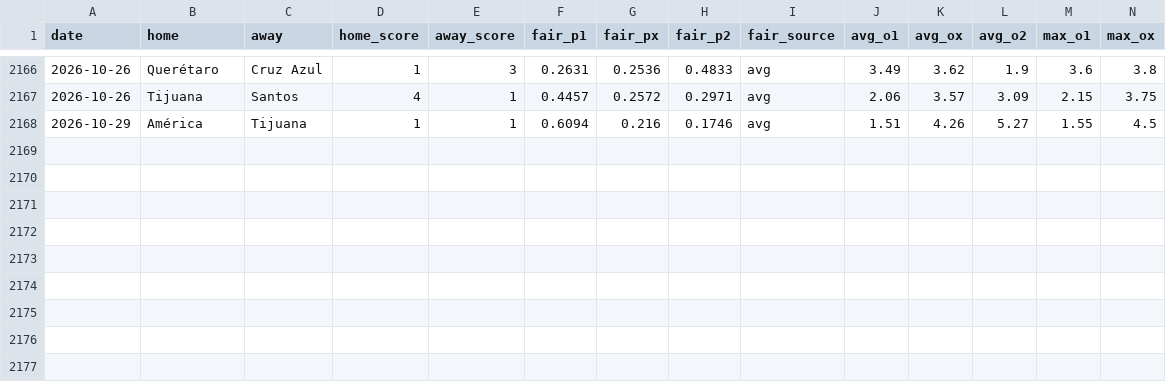
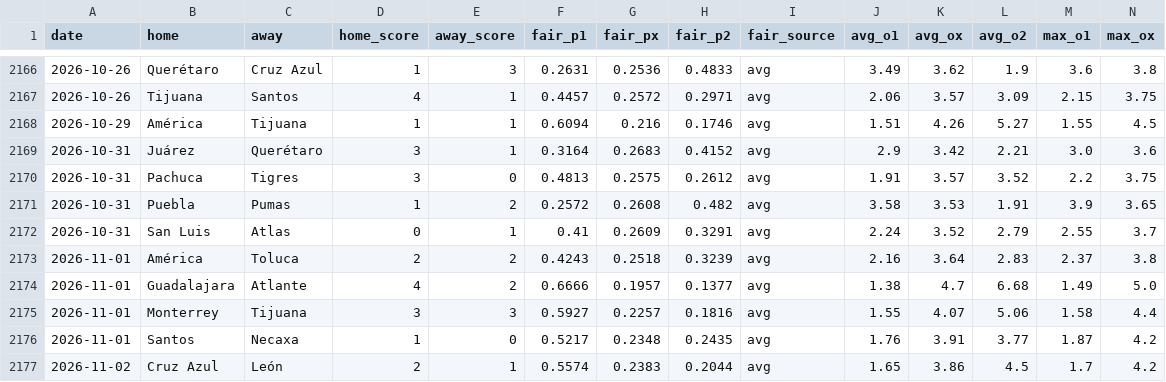
Before and after one commit to samuelramram/Predicciones, a CSV file: data/ligamx/historical_odds.csv, drawn as a sheet; only a part is shown, gaps mark what is left out; rows hold the shown columns only; the diff names each change by its address in the sheet, - before the commit and + after, or states it on an @@ line.

```diff
--- a/data/ligamx/historical_odds.csv
+++ b/data/ligamx/historical_odds.csv
+row 2169: 2026-10-31 | Juárez | Querétaro | 3 | 1 | 0.3164 | 0.2683 | 0.4152 | avg | 2.9 | 3.42 | 2.21 | 3.0 | 3.6
+row 2170: 2026-10-31 | Pachuca | Tigres | 3 | 0 | 0.4813 | 0.2575 | 0.2612 | avg | 1.91 | 3.57 | 3.52 | 2.2 | 3.75
+row 2171: 2026-10-31 | Puebla | Pumas | 1 | 2 | 0.2572 | 0.2608 | 0.482 | avg | 3.58 | 3.53 | 1.91 | 3.9 | 3.65
+row 2172: 2026-10-31 | San Luis | Atlas | 0 | 1 | 0.41 | 0.2609 | 0.3291 | avg | 2.24 | 3.52 | 2.79 | 2.55 | 3.7
+row 2173: 2026-11-01 | América | Toluca | 2 | 2 | 0.4243 | 0.2518 | 0.3239 | avg | 2.16 | 3.64 | 2.83 | 2.37 | 3.8
+row 2174: 2026-11-01 | Guadalajara | Atlante | 4 | 2 | 0.6666 | 0.1957 | 0.1377 | avg | 1.38 | 4.7 | 6.68 | 1.49 | 5.0
+row 2175: 2026-11-01 | Monterrey | Tijuana | 3 | 3 | 0.5927 | 0.2257 | 0.1816 | avg | 1.55 | 4.07 | 5.06 | 1.58 | 4.4
+row 2176: 2026-11-01 | Santos | Necaxa | 1 | 0 | 0.5217 | 0.2348 | 0.2435 | avg | 1.76 | 3.91 | 3.77 | 1.87 | 4.2
+row 2177: 2026-11-02 | Cruz Azul | León | 2 | 1 | 0.5574 | 0.2383 | 0.2044 | avg | 1.65 | 3.86 | 4.5 | 1.7 | 4.2
```
Also changed, not shown: 2 other files.
